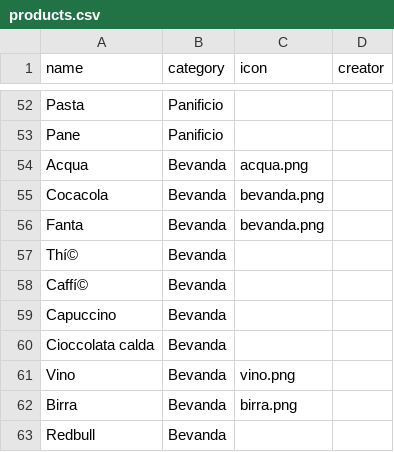
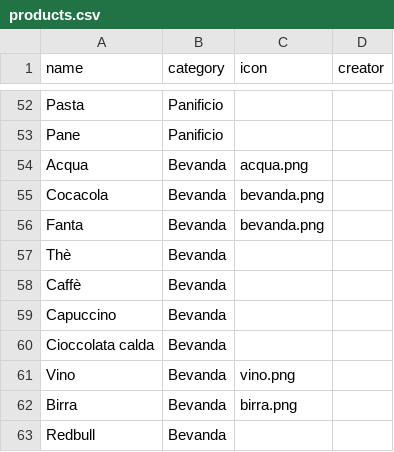
Before and after one commit to simonedegiacomi/facilist, a CSV file: src/main/resources/import/products.csv, drawn as a sheet; only a part is shown, gaps mark what is left out; the diff names each change by its address in the sheet, - before the commit and + after, or states it on an @@ line.

Commit message:
Fix wrong data in import. Closes #71

```diff
--- a/src/main/resources/import/products.csv
+++ b/src/main/resources/import/products.csv
-A57 (name): Thí©
+A57 (name): Thè
-A58 (name): Caffí©
+A58 (name): Caffè
```
